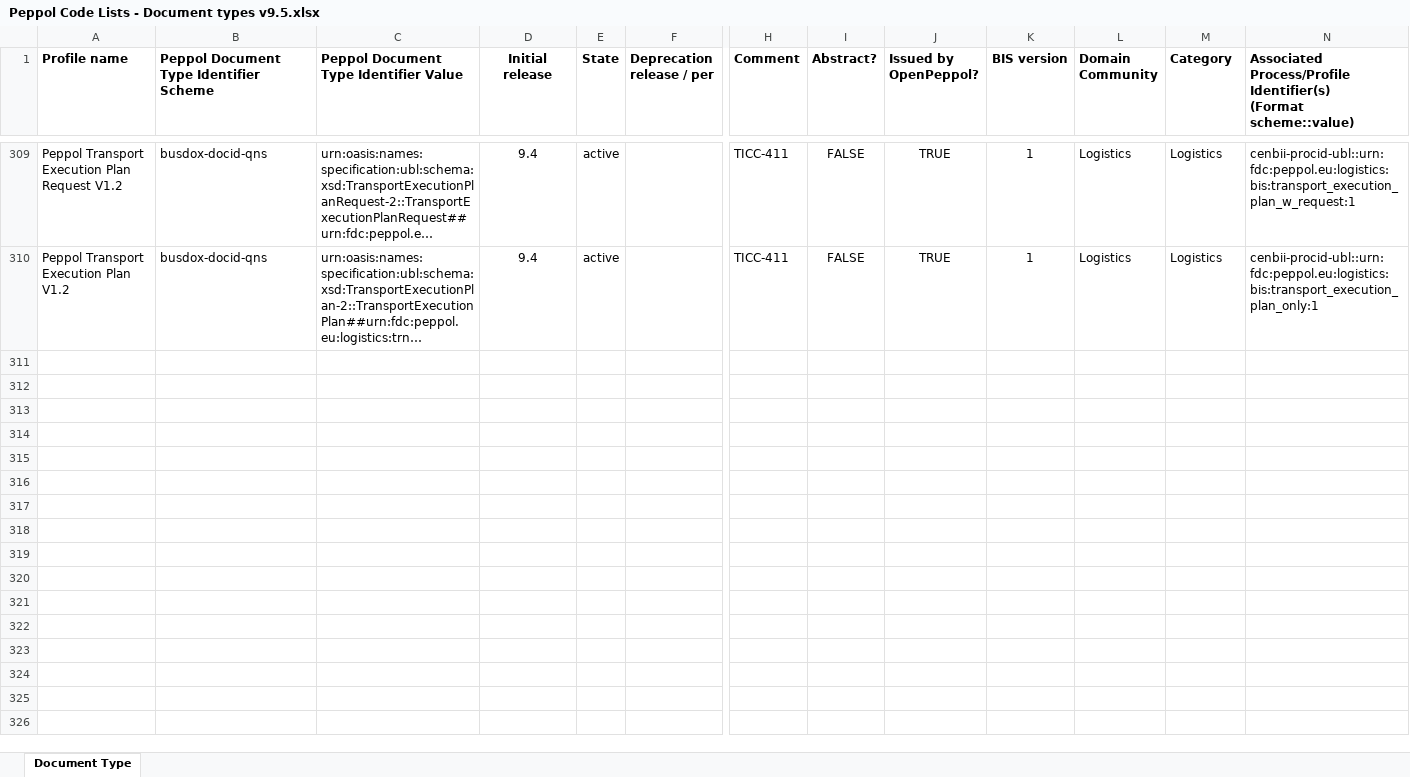
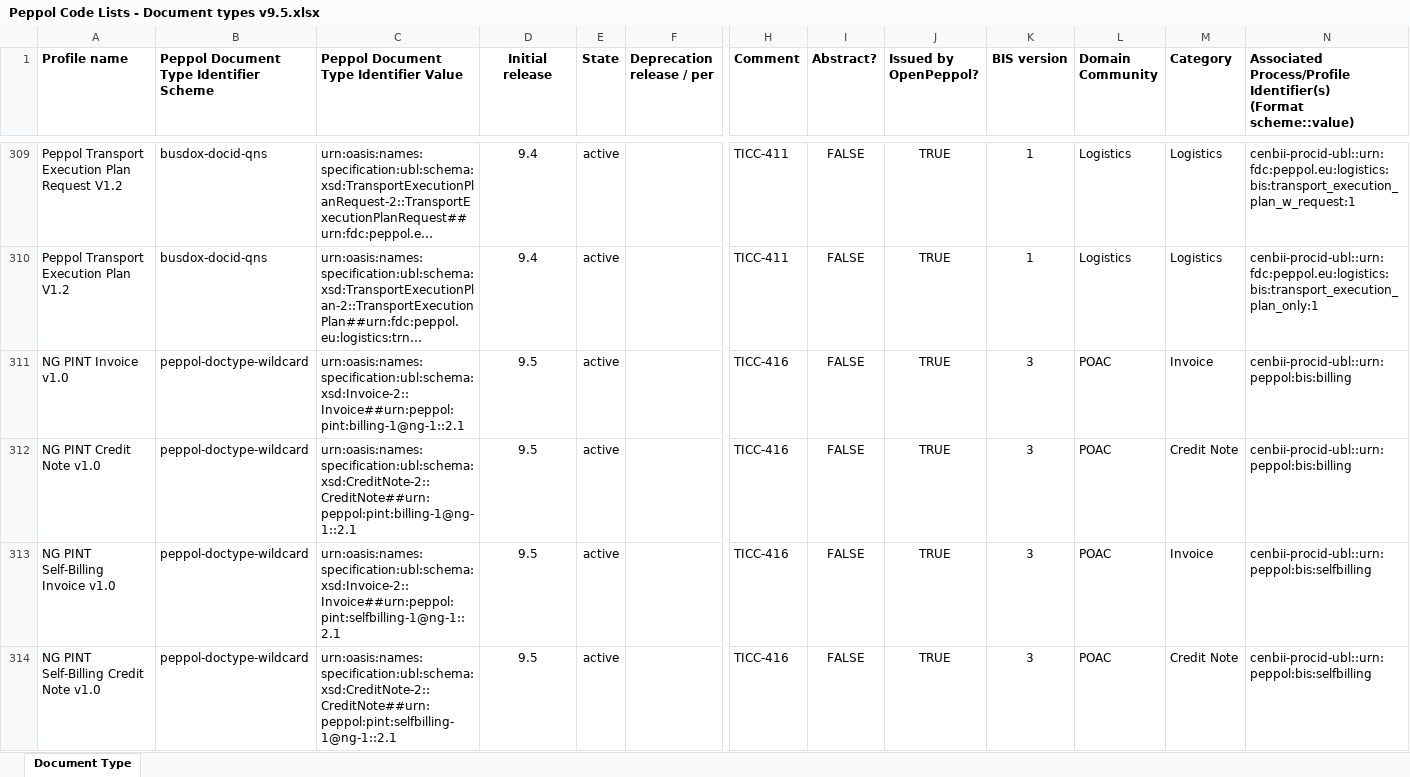
Before and after one commit to OpenPEPPOL/edec-codelists, an Excel workbook: work-in-progress/Peppol Code Lists - Document types v9.5.xlsx, sheet Document Type, drawn as a sheet; only a part is shown, gaps mark what is left out; long unchanged cells end in …; values as stored, in another font and other column widths than the file's, no borders; rows hold the shown columns only; the diff names each change by its address in the sheet, - before the commit and + after, or states it on an @@ line.

Commit message:
Implemented TICC-416

```diff
--- a/work-in-progress/Peppol Code Lists - Document types v9.5.xlsx (sheet Document Type)
+++ b/work-in-progress/Peppol Code Lists - Document types v9.5.xlsx (sheet Document Type)
+row 311: NG PINT Invoice v1.0 | peppol-doctype-wildcard | urn:oasis:names:specification:ubl:schema:xsd:Invoice-2::Invoice##urn:peppol:pint:billing-1@ng-1::2.1 | 9.5 | active |  | TICC-416 | FALSE | TRUE | 3 | POAC | Invoice | cenbii-procid-ubl::urn:peppol:bis:billing
+row 312: NG PINT Credit Note v1.0 | peppol-doctype-wildcard | urn:oasis:names:specification:ubl:schema:xsd:CreditNote-2::CreditNote##urn:peppol:pint:billing-1@ng-1::2.1 | 9.5 | active |  | TICC-416 | FALSE | TRUE | 3 | POAC | Credit Note | cenbii-procid-ubl::urn:peppol:bis:billing
+row 313: NG PINT Self-Billing Invoice v1.0 | peppol-doctype-wildcard | urn:oasis:names:specification:ubl:schema:xsd:Invoice-2::Invoice##urn:peppol:pint:selfbilling-1@ng-1::2.1 | 9.5 | active |  | TICC-416 | FALSE | TRUE | 3 | POAC | Invoice | cenbii-procid-ubl::urn:peppol:bis:selfbilling
+row 314: NG PINT Self-Billing Credit Note v1.0 | peppol-doctype-wildcard | urn:oasis:names:specification:ubl:schema:xsd:CreditNote-2::CreditNote##urn:peppol:pint:selfbilling-1@ng-1::2.1 | 9.5 | active |  | TICC-416 | FALSE | TRUE | 3 | POAC | Credit Note | cenbii-procid-ubl::urn:peppol:bis:selfbilling
```
Also changed, not shown: 1 other file.
